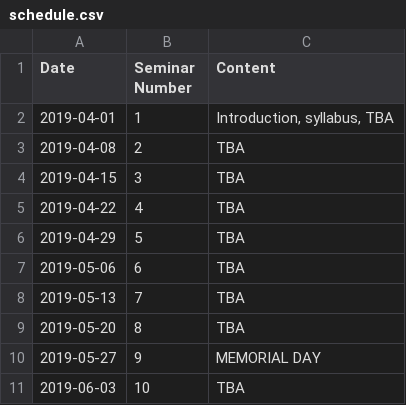
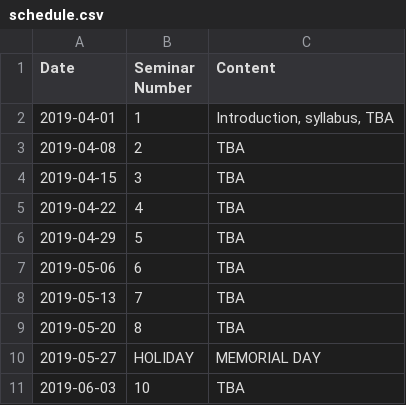
Before and after one commit to jlperona-teaching/ecs390-spring19, a CSV file: syllabus/schedule.csv, drawn as a sheet.

Commit message:
Update syllabus to add a couple more sections
Add sections on academic misconduct, student support.
Add minor details on late policy.
Some rewording and changes elsewhere.
Minor update to schedule to make clear the 9th seminar is a holiday.

```diff
--- a/syllabus/schedule.csv
+++ b/syllabus/schedule.csv
@@ -9,3 +9,3 @@ Date,Seminar Number,Content
 2019-05-20,8,TBA
-2019-05-27,9,MEMORIAL DAY
+2019-05-27,HOLIDAY,MEMORIAL DAY
 2019-06-03,10,TBA
```
Also changed, not shown: 1 other file.
